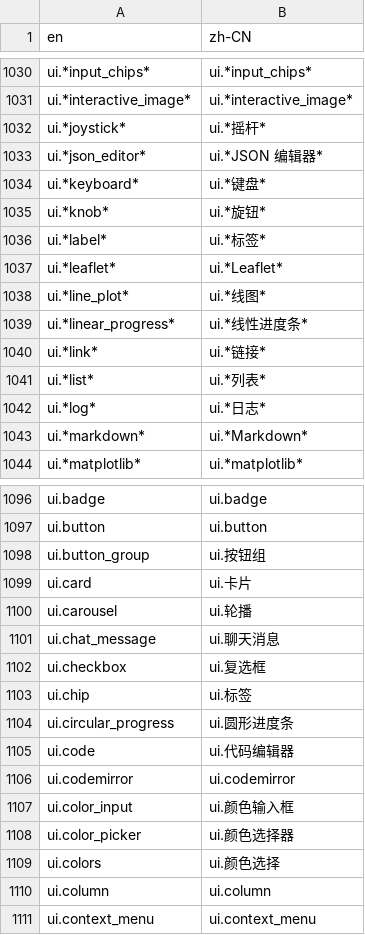
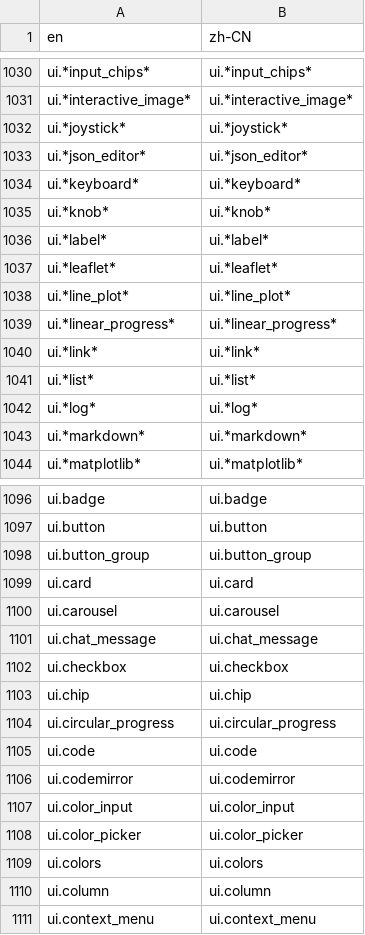
Before and after one commit to zauberzeug/nicegui, a CSV file: website/translate.csv, drawn as a sheet; only a part is shown, gaps mark what is left out; the diff covers the shown part only.

```diff
--- a/website/translate.csv
+++ b/website/translate.csv
@@ -5180,14 +5178,14 @@ ui.*input_chips*,ui.*input_chips*
 ui.*interactive_image*,ui.*interactive_image*
-ui.*joystick*,ui.*摇杆*
-ui.*json_editor*,ui.*JSON 编辑器*
-ui.*keyboard*,ui.*键盘*
-ui.*knob*,ui.*旋钮*
-ui.*label*,ui.*标签*
-ui.*leaflet*,ui.*Leaflet*
-ui.*line_plot*,ui.*线图*
-ui.*linear_progress*,ui.*线性进度条*
-ui.*link*,ui.*链接*
-ui.*list*,ui.*列表*
-ui.*log*,ui.*日志*
-ui.*markdown*,ui.*Markdown*
+ui.*joystick*,ui.*joystick*
+ui.*json_editor*,ui.*json_editor*
+ui.*keyboard*,ui.*keyboard*
+ui.*knob*,ui.*knob*
+ui.*label*,ui.*label*
+ui.*leaflet*,ui.*leaflet*
+ui.*line_plot*,ui.*line_plot*
+ui.*linear_progress*,ui.*linear_progress*
+ui.*link*,ui.*link*
+ui.*list*,ui.*list*
+ui.*log*,ui.*log*
+ui.*markdown*,ui.*markdown*
 ui.*matplotlib*,ui.*matplotlib*
@@ -5246,14 +5244,14 @@ ui.badge,ui.badge
 ui.button,ui.button
-ui.button_group,ui.按钮组
-ui.card,ui.卡片
-ui.carousel,ui.轮播
-ui.chat_message,ui.聊天消息
-ui.checkbox,ui.复选框
-ui.chip,ui.标签
-ui.circular_progress,ui.圆形进度条
-ui.code,ui.代码编辑器
+ui.button_group,ui.button_group
+ui.card,ui.card
+ui.carousel,ui.carousel
+ui.chat_message,ui.chat_message
+ui.checkbox,ui.checkbox
+ui.chip,ui.chip
+ui.circular_progress,ui.circular_progress
+ui.code,ui.code
 ui.codemirror,ui.codemirror
-ui.color_input,ui.颜色输入框
-ui.color_picker,ui.颜色选择器
-ui.colors,ui.颜色选择
+ui.color_input,ui.color_input
+ui.color_picker,ui.color_picker
+ui.colors,ui.colors
 ui.column,ui.column
```
Also changed, not shown: 100 edited cells elsewhere in this file, 1 other file.
